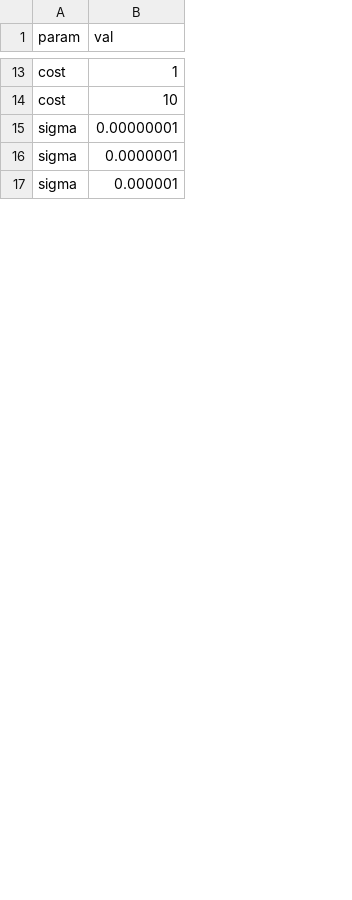
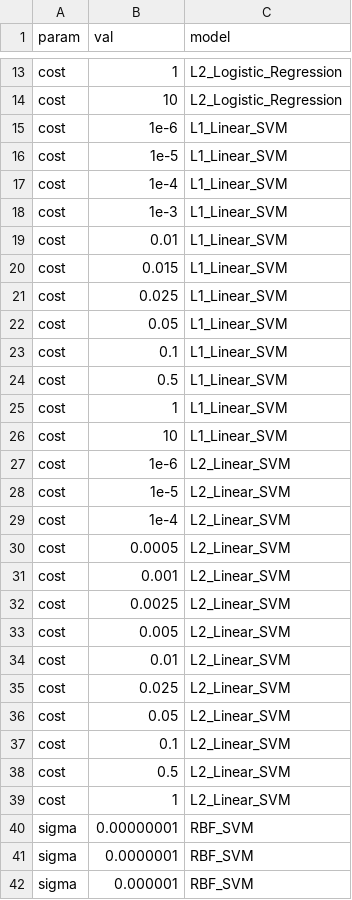
Before and after one commit to SchlossLab/mikropml, a CSV file: data/default_hyperparameters.csv, drawn as a sheet; only a part is shown, gaps mark what is left out; the diff covers the shown part only; the diff names each change by its address in the sheet, - before the commit and + after, or states it on an @@ line.

Commit message:
add model to default_parameter.csv

```diff
--- a/data/default_hyperparameters.csv
+++ b/data/default_hyperparameters.csv
+column C (model), rows 13-14: L2_Logistic_Regression | L2_Logistic_Regression; rows 40-42: all RBF_SVM
+row 15: cost | 1e-6 | L1_Linear_SVM
+row 16: cost | 1e-5 | L1_Linear_SVM
+row 17: cost | 1e-4 | L1_Linear_SVM
+row 18: cost | 1e-3 | L1_Linear_SVM
+row 19: cost | 0.01 | L1_Linear_SVM
+row 20: cost | 0.015 | L1_Linear_SVM
+row 21: cost | 0.025 | L1_Linear_SVM
+row 22: cost | 0.05 | L1_Linear_SVM
+row 23: cost | 0.1 | L1_Linear_SVM
+row 24: cost | 0.5 | L1_Linear_SVM
+row 25: cost | 1 | L1_Linear_SVM
+row 26: cost | 10 | L1_Linear_SVM
+row 27: cost | 1e-6 | L2_Linear_SVM
+row 28: cost | 1e-5 | L2_Linear_SVM
+row 29: cost | 1e-4 | L2_Linear_SVM
+row 30: cost | 0.0005 | L2_Linear_SVM
+row 31: cost | 0.001 | L2_Linear_SVM
+row 32: cost | 0.0025 | L2_Linear_SVM
+row 33: cost | 0.005 | L2_Linear_SVM
+row 34: cost | 0.01 | L2_Linear_SVM
+row 35: cost | 0.025 | L2_Linear_SVM
+row 36: cost | 0.05 | L2_Linear_SVM
+row 37: cost | 0.1 | L2_Linear_SVM
+row 38: cost | 0.5 | L2_Linear_SVM
+row 39: cost | 1 | L2_Linear_SVM
```
Also changed, not shown: 1 added row and 1 edited cell elsewhere in this file.
